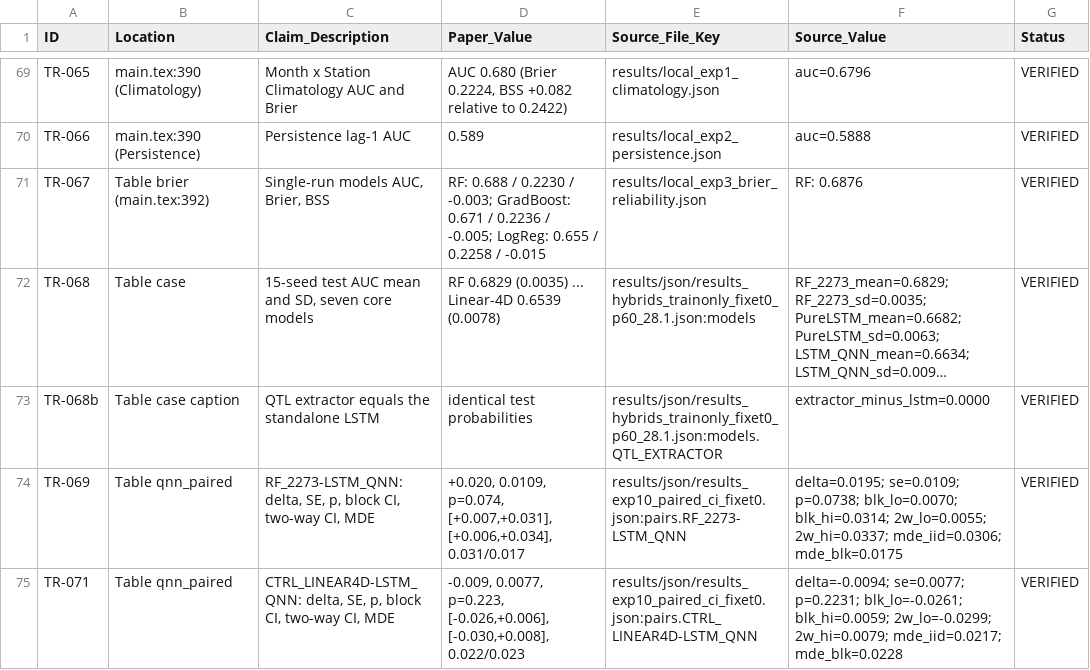
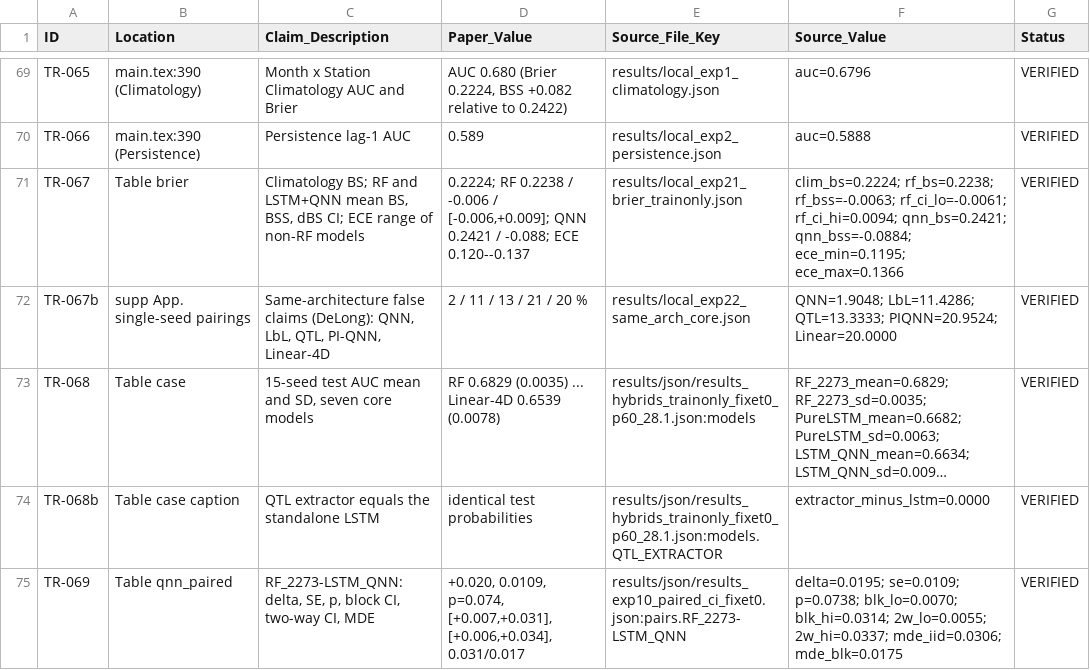
Before and after one commit to enriquerb32/limits-of-resolution-qml, a CSV file: audit/01_traceability.csv, drawn as a sheet; only a part is shown, gaps mark what is left out; the shorter side is filled out with more unchanged rows; long unchanged cells end in …; the diff names each change by its address in the sheet, - before the commit and + after, or states it on an @@ line.

Commit message:
docs(manuscript): train-only as the single primary dataset; canonical runs grouped as historical

```diff
--- a/audit/01_traceability.csv
+++ b/audit/01_traceability.csv
-B71 (Location): Table brier (main.tex:392)
+B71 (Location): Table brier
-C71 (Claim_Description): Single-run models AUC, Brier, BSS
+C71 (Claim_Description): Climatology BS; RF and LSTM+QNN mean BS, BSS, dBS CI; ECE range of non-RF models
-D71 (Paper_Value): RF: 0.688 / 0.2230 / -0.003; GradBoost: 0.671 / 0.2236 / -0.005; LogReg: 0.655 / 0.2258 / -0.015
+D71 (Paper_Value): 0.2224; RF 0.2238 / -0.006 / [-0.006,+0.009]; QNN 0.2421 / -0.088; ECE 0.120--0.137
-E71 (Source_File_Key): results/local_exp3_brier_reliability.json
+E71 (Source_File_Key): results/local_exp21_brier_trainonly.json
-F71 (Source_Value): RF: 0.6876
+F71 (Source_Value): clim_bs=0.2224; rf_bs=0.2238; rf_bss=-0.0063; rf_ci_lo=-0.0061; rf_ci_hi=0.0094; qnn_bs=0.2421; qnn_bss=-0.0884; ece_min=0.1195; ece_max=0.1366
+row 72: TR-067b | supp App. single-seed pairings | Same-architecture false claims (DeLong): QNN, LbL, QTL, PI-QNN, Linear-4D | 2 / 11 / 13 / 21 / 20 % | results/local_exp22_same_arch_core.json | QNN=1.9048; LbL=11.4286; QTL=13.3333; PIQNN=20.9524; Linear=20.0000 | VERIFIED
```
Also changed, not shown: 10 other files.
